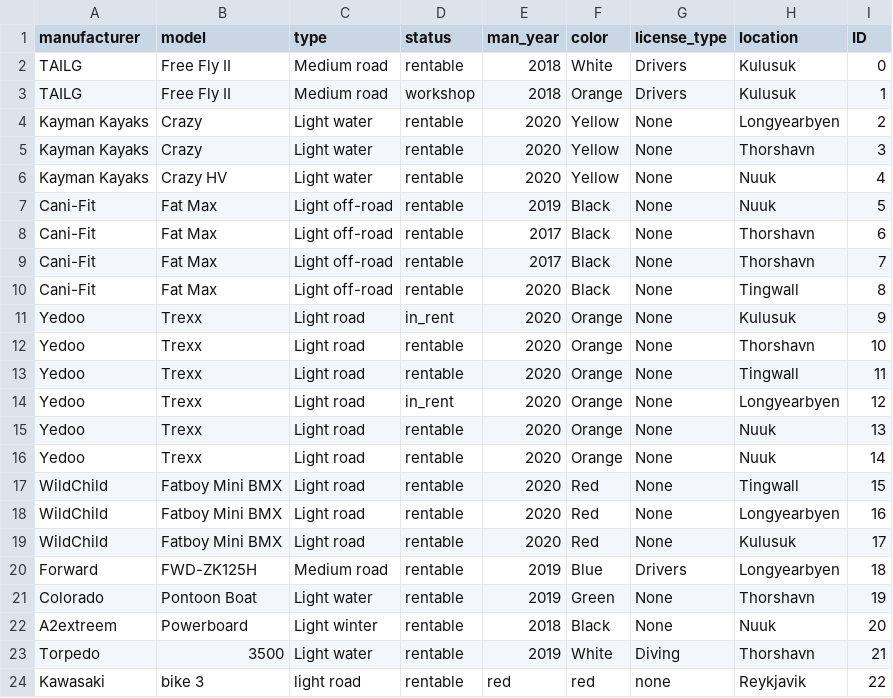
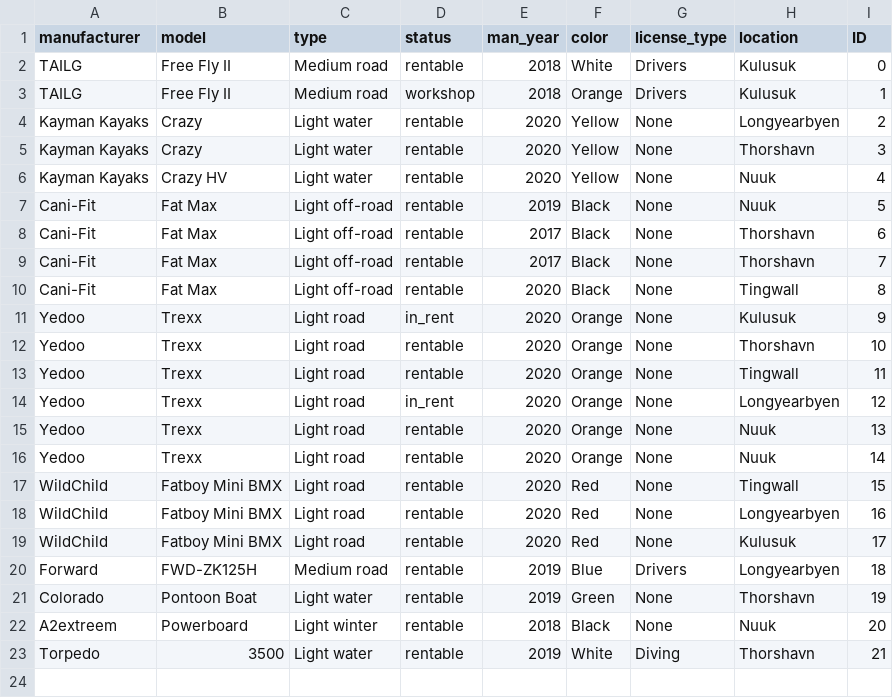
Before and after one commit to ThorRafnar/NaNAirCarRental, a CSV file: src/data_layer/data_files/vehicle.csv, drawn as a sheet; the diff names each change by its address in the sheet, - before the commit and + after, or states it on an @@ line.

```diff
--- a/src/data_layer/data_files/vehicle.csv
+++ b/src/data_layer/data_files/vehicle.csv
-row 24: Kawasaki | bike 3 | light road | rentable | red | red | none | Reykjavik | 22
```
Also changed, not shown: 1 other file.
